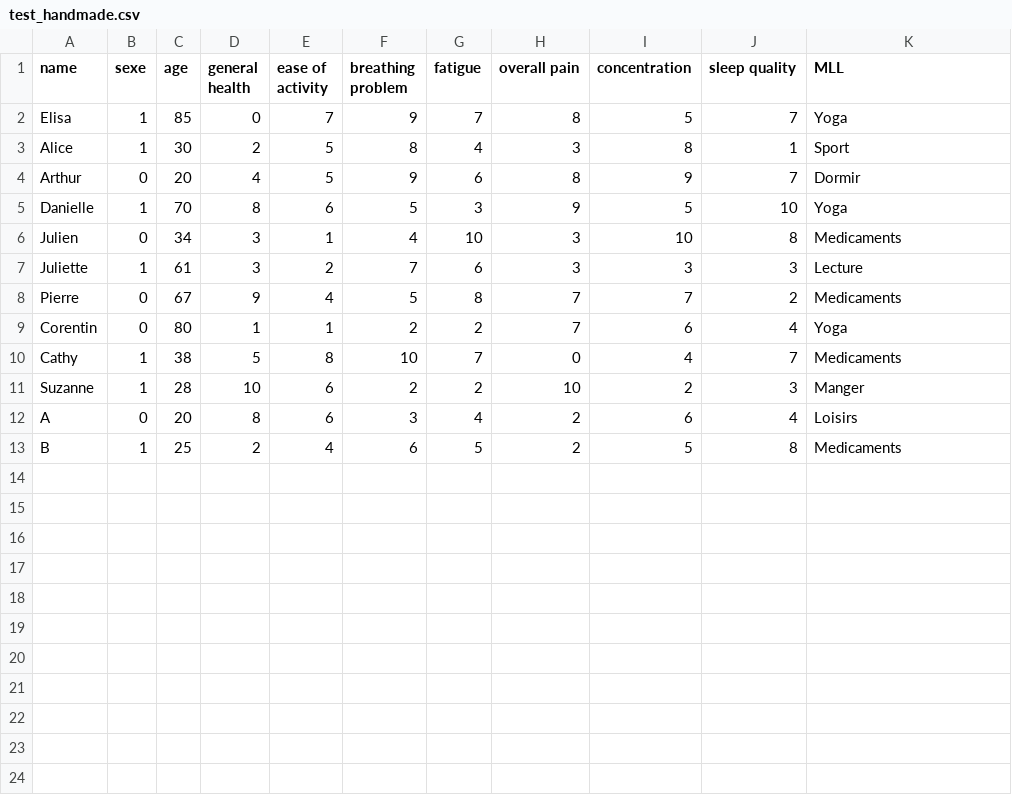
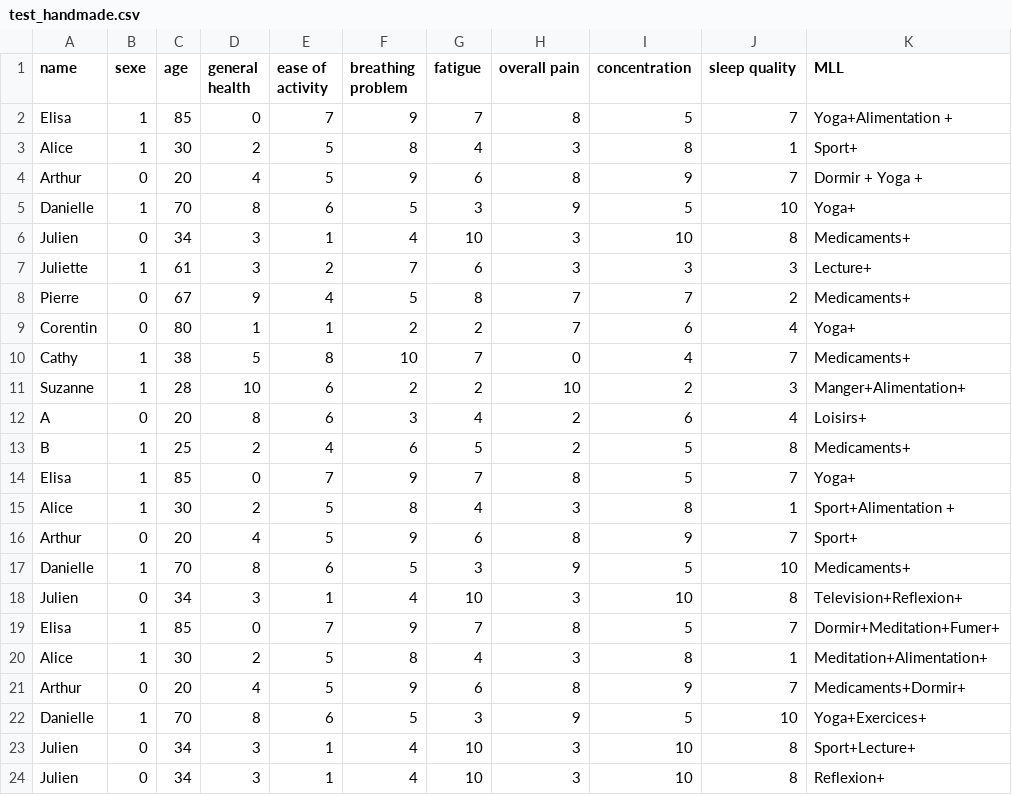
Before and after one commit to jules20022000/Notebook-Atreon, a CSV file: test_handmade.csv, drawn as a sheet.

Commit message:
train and test handmade data

```diff
--- a/test_handmade.csv
+++ b/test_handmade.csv
@@ -1,13 +1,24 @@
 name;sexe;age;general health;ease of activity;breathing problem;fatigue;overall pain;concentration;sleep quality;MLL
-Elisa;1;85;0;7;9;7;8;5;7;Yoga
-Alice;1;30;2;5;8;4;3;8;1;Sport
-Arthur;0;20;4;5;9;6;8;9;7;Dormir
-Danielle;1;70;8;6;5;3;9;5;10;Yoga
-Julien;0;34;3;1;4;10;3;10;8;Medicaments
-Juliette;1;61;3;2;7;6;3;3;3;Lecture
-Pierre;0;67;9;4;5;8;7;7;2;Medicaments
-Corentin;0;80;1;1;2;2;7;6;4;Yoga
-Cathy;1;38;5;8;10;7;0;4;7;Medicaments
-Suzanne;1;28;10;6;2;2;10;2;3;Manger
-A;0;20;8;6;3;4;2;6;4;Loisirs
-B;1;25;2;4;6;5;2;5;8;Medicaments
+Elisa;1;85;0;7;9;7;8;5;7;Yoga+Alimentation +
+Alice;1;30;2;5;8;4;3;8;1;Sport+
+Arthur;0;20;4;5;9;6;8;9;7;Dormir + Yoga +
+Danielle;1;70;8;6;5;3;9;5;10;Yoga+
+Julien;0;34;3;1;4;10;3;10;8;Medicaments+
+Juliette;1;61;3;2;7;6;3;3;3;Lecture+
+Pierre;0;67;9;4;5;8;7;7;2;Medicaments+
+Corentin;0;80;1;1;2;2;7;6;4;Yoga+
+Cathy;1;38;5;8;10;7;0;4;7;Medicaments+
+Suzanne;1;28;10;6;2;2;10;2;3;Manger+Alimentation+
+A;0;20;8;6;3;4;2;6;4;Loisirs+
+B;1;25;2;4;6;5;2;5;8;Medicaments+
+Elisa;1;85;0;7;9;7;8;5;7;Yoga+
+Alice;1;30;2;5;8;4;3;8;1;Sport+Alimentation +
+Arthur;0;20;4;5;9;6;8;9;7;Sport+
+Danielle;1;70;8;6;5;3;9;5;10;Medicaments+
+Julien;0;34;3;1;4;10;3;10;8;Television+Reflexion+
+Elisa;1;85;0;7;9;7;8;5;7;Dormir+Meditation+Fumer+
+Alice;1;30;2;5;8;4;3;8;1;Meditation+Alimentation+
+Arthur;0;20;4;5;9;6;8;9;7;Medicaments+Dormir+
+Danielle;1;70;8;6;5;3;9;5;10;Yoga+Exercices+
+Julien;0;34;3;1;4;10;3;10;8;Sport+Lecture+
+Julien;0;34;3;1;4;10;3;10;8;Reflexion+
```
Also changed, not shown: 1 other file.
